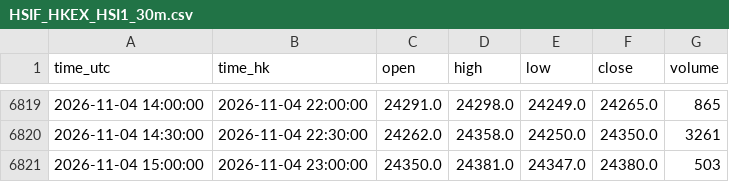
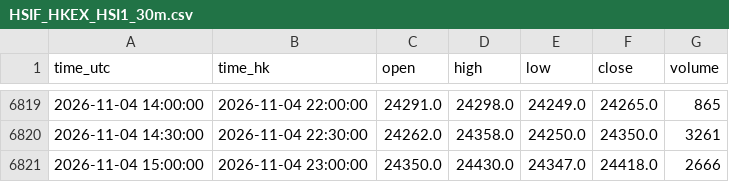
Before and after one commit to ronaldo8282/rs-us-daily, a CSV file: docs/tpo/data/HSIF_HKEX_HSI1_30m.csv, drawn as a sheet; only a part is shown, gaps mark what is left out.

Commit message:
chore(tpo): HSIF live 30m session update 2026-11-04

```diff
--- a/docs/tpo/data/HSIF_HKEX_HSI1_30m.csv
+++ b/docs/tpo/data/HSIF_HKEX_HSI1_30m.csv
@@ -6820,2 +6820,2 @@ time_utc,time_hk,open,high,low,close,volume
 2026-11-04 14:30:00,2026-11-04 22:30:00,24262.0,24358.0,24250.0,24350.0,3261
-2026-11-04 15:00:00,2026-11-04 23:00:00,24350.0,24381.0,24347.0,24380.0,503
+2026-11-04 15:00:00,2026-11-04 23:00:00,24350.0,24430.0,24347.0,24418.0,2666
```
Also changed, not shown: 1 other file.
